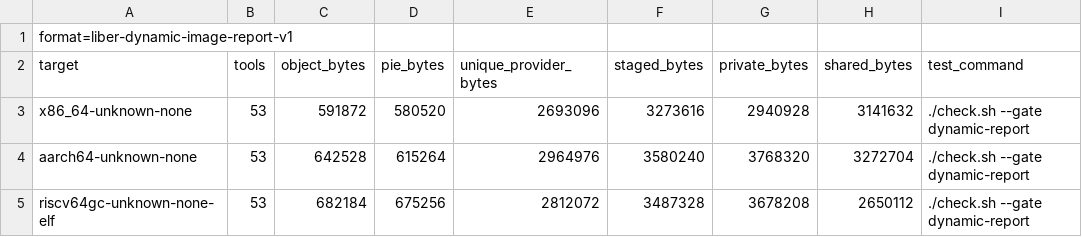
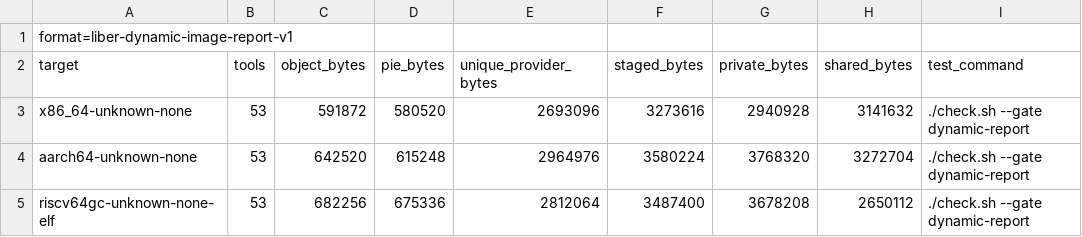
Before and after one commit to libersoft-org/libersystem, a TSV file: docs/DYNAMIC_IMAGE.tsv, drawn as a sheet.

```diff
--- a/docs/DYNAMIC_IMAGE.tsv
+++ b/docs/DYNAMIC_IMAGE.tsv
@@ -3,3 +3,3 @@ target	tools	object_bytes	pie_bytes	unique_provider_bytes	staged_bytes	private_b
 x86_64-unknown-none	53	591872	580520	2693096	3273616	2940928	3141632	./check.sh --gate dynamic-report
-aarch64-unknown-none	53	642528	615264	2964976	3580240	3768320	3272704	./check.sh --gate dynamic-report
-riscv64gc-unknown-none-elf	53	682184	675256	2812072	3487328	3678208	2650112	./check.sh --gate dynamic-report
+aarch64-unknown-none	53	642520	615248	2964976	3580224	3768320	3272704	./check.sh --gate dynamic-report
+riscv64gc-unknown-none-elf	53	682256	675336	2812064	3487400	3678208	2650112	./check.sh --gate dynamic-report
```
Also changed, not shown: docs/DYNAMIC_EXECUTABLES.tsv, docs/DYNAMIC_WAVES.tsv, 25 other files.
